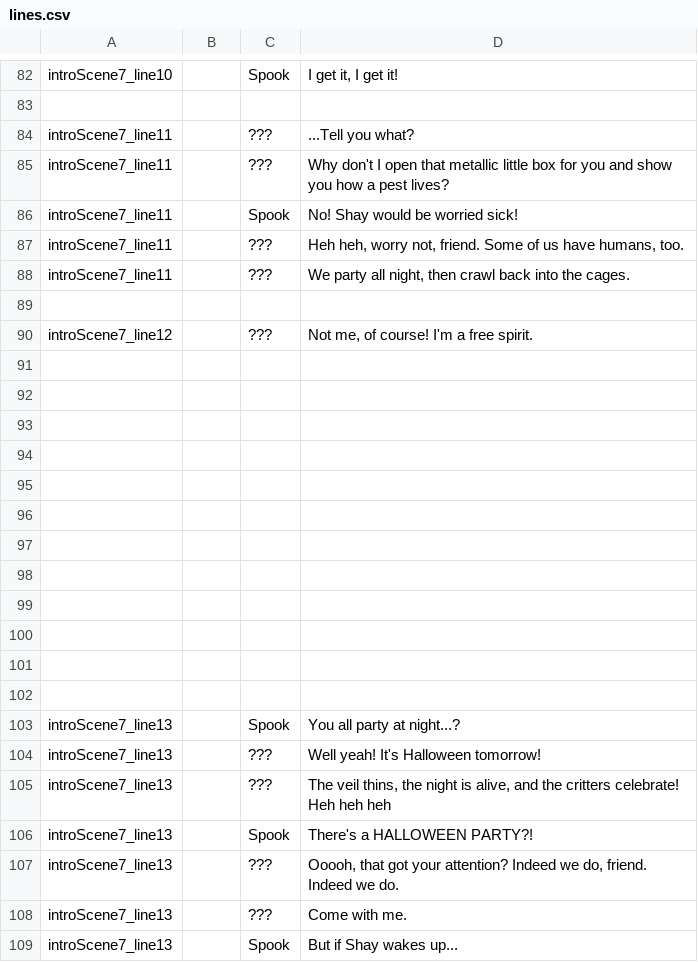
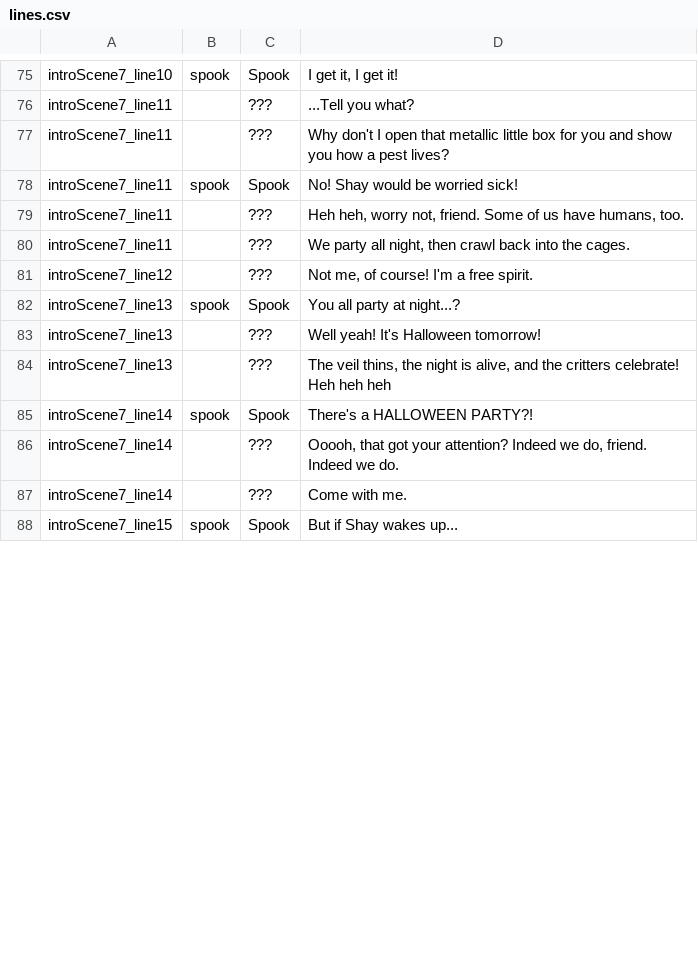
Before and after one commit to kazak29/Spooktober_2026_GameJam, a CSV file: datafiles/lines.csv, drawn as a sheet; only a part is shown, gaps mark what is left out; removed rows and columns are numbered as before the commit, all else as after; the diff covers the shown part only; the diff names each change by its address in the sheet, - before the commit and + after, or states it on an @@ line.

Commit message:
Intro night scene done

```diff
--- a/datafiles/lines.csv
+++ b/datafiles/lines.csv
-B75: (empty)
+B75: spook
-row 83: (empty)
-B78: (empty)
+B78: spook
-row 89: (empty)
-row 91: (empty)
-row 92: (empty)
-row 93: (empty)
-row 94: (empty)
-row 95: (empty)
-row 96: (empty)
-row 97: (empty)
-row 98: (empty)
-row 99: (empty)
-row 100: (empty)
-row 101: (empty)
-row 102: (empty)
-B82: (empty)
+B82: spook
-A85:A87: introScene7_line13
+A85:A87: introScene7_line14
-B85: (empty)
+B85: spook
-A88: introScene7_line13
+A88: introScene7_line15
-B88: (empty)
+B88: spook
```
Also changed, not shown: 27 added rows, 13 removed rows and 35 edited cells elsewhere in this file, 13 other files.
